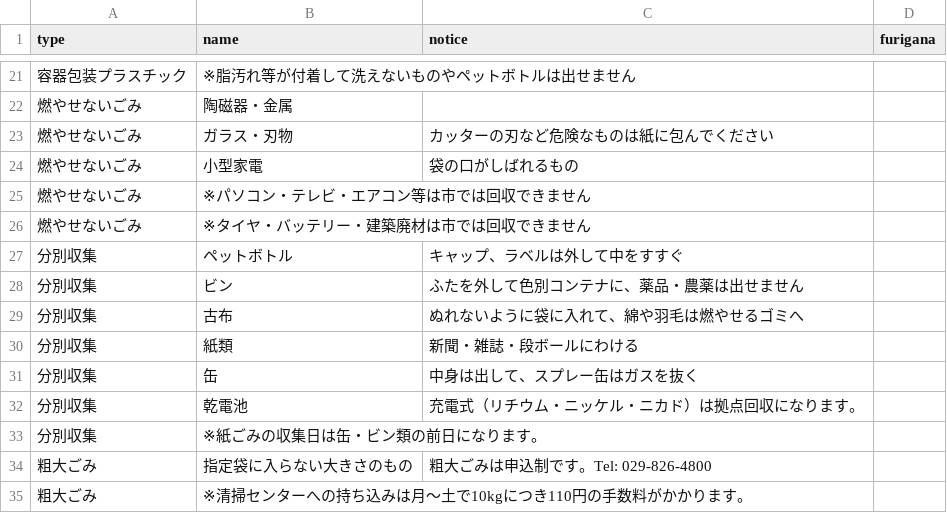
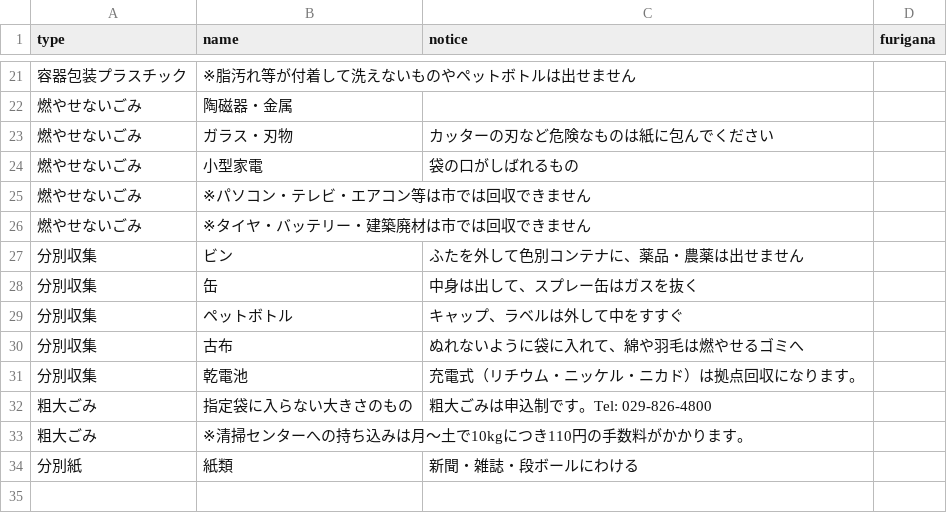
Before and after one commit to MilkRich/5374, a CSV file: data/target.csv, drawn as a sheet; only a part is shown, gaps mark what is left out.

Commit message:
Update target.csv

```diff
--- a/data/target.csv
+++ b/data/target.csv
@@ -26,10 +26,9 @@ type,name,notice,furigana
 燃やせないごみ,※タイヤ・バッテリー・建築廃材は市では回収できません,,
+分別収集,ビン,ふたを外して色別コンテナに、薬品・農薬は出せません,
+分別収集,缶,中身は出して、スプレー缶はガスを抜く,
 分別収集,ペットボトル,キャップ、ラベルは外して中をすすぐ,
-分別収集,ビン,ふたを外して色別コンテナに、薬品・農薬は出せません,
 分別収集,古布,ぬれないように袋に入れて、綿や羽毛は燃やせるゴミへ,
-分別収集,紙類,新聞・雑誌・段ボールにわける,
-分別収集,缶,中身は出して、スプレー缶はガスを抜く,
 分別収集,乾電池,充電式（リチウム・ニッケル・ニカド）は拠点回収になります。,
-分別収集,※紙ごみの収集日は缶・ビン類の前日になります。,,
 粗大ごみ,指定袋に入らない大きさのもの,粗大ごみは申込制です。Tel: 029-826-4800,
 粗大ごみ,※清掃センターへの持ち込みは月～土で10kgにつき110円の手数料がかかります。,,
+分別紙,紙類,新聞・雑誌・段ボールにわける,
```
